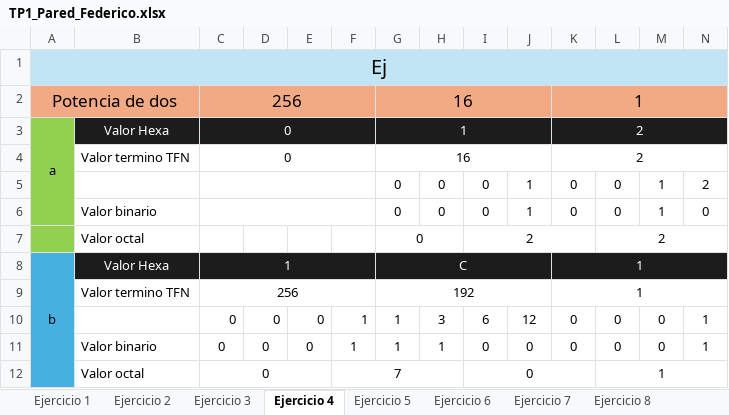
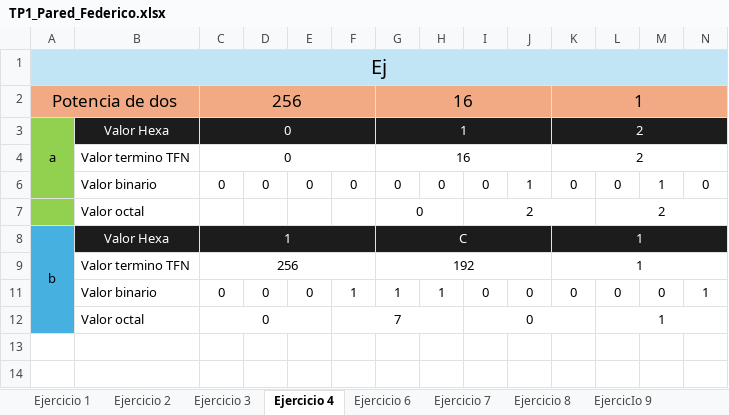
Before and after one commit to fedepared/sistemasI, an Excel workbook: TP1_Pared_Federico.xlsx, sheet Ejercicio 4, drawn as a sheet; only a part is shown; values as stored, in another font and other column widths than the file's, no borders; rows hold the shown columns only; the diff names each change by its address in the sheet, - before the commit and + after, or states it on an @@ line.

```diff
--- a/TP1_Pared_Federico.xlsx (sheet Ejercicio 4)
+++ b/TP1_Pared_Federico.xlsx (sheet Ejercicio 4)
-sheet tab: Ejercicio 5
@@ row 5 hidden:  |  |  |  |  |  | 0 | 0 | 0 | 1 | 0 | 0 | 1 | 2 @@
-C6: (empty)
+C6: 0
-C6:F6 merged
-D6: (empty)
+D6: 0
-E6: (empty)
+E6: 0
-F6: (empty)
+F6: 0
@@ row 10 hidden:  |  | 0 | 0 | 0 | 1 | 1 | 3 | 6 | 12 | 0 | 0 | 0 | 1 @@
```
Also changed, not shown: sheet Ejercicio 8, sheet Ejercicio 6, sheet EjercicIo 9, sheet Ejercicio 7, other sheet tabs.
